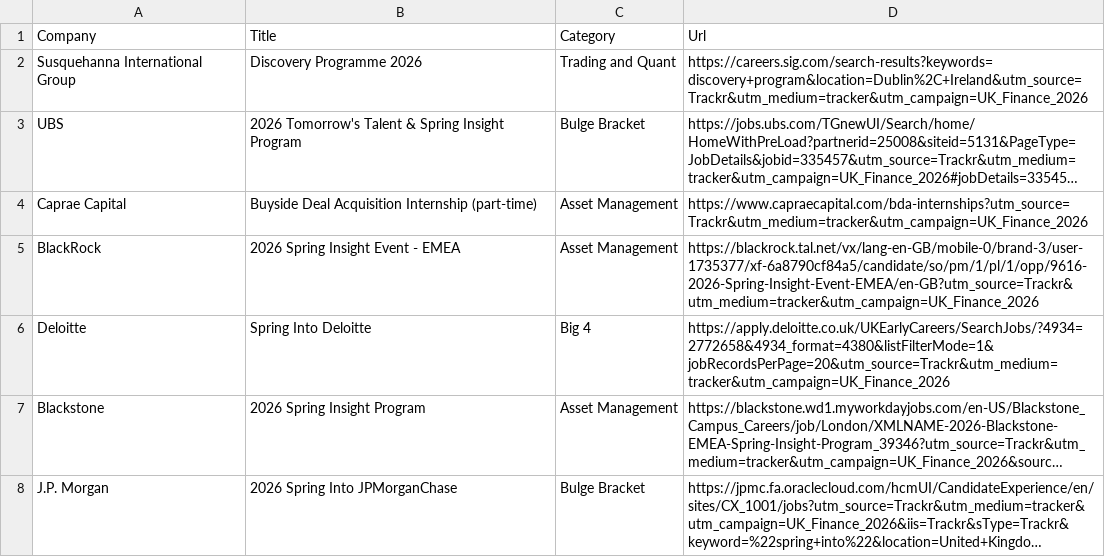
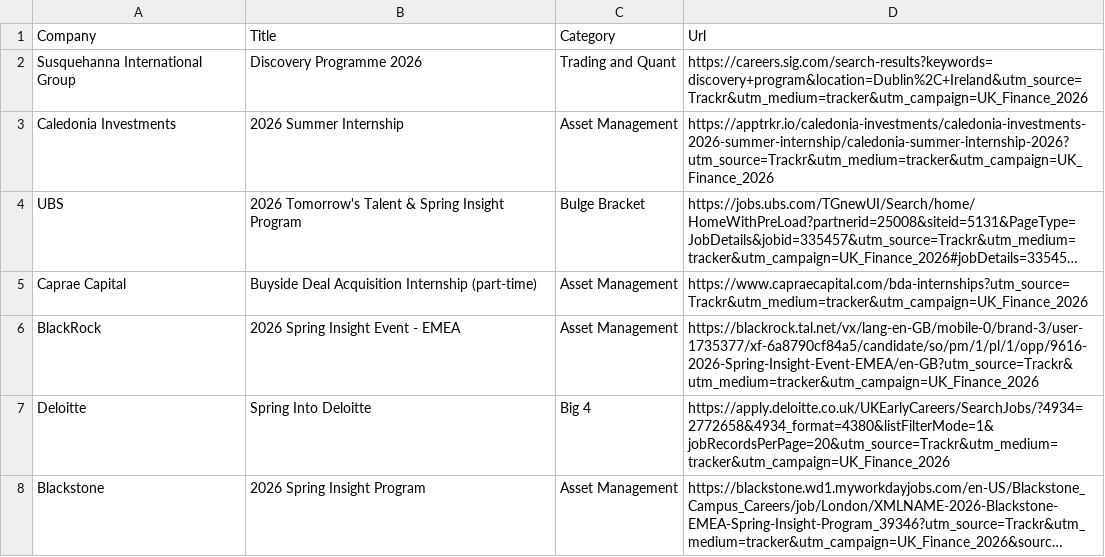
Before and after one commit to ludovicstvys/SpringIntern, a CSV file: processus_ouverts.csv, drawn as a sheet; only a part is shown; the shorter side is filled out with more unchanged rows; long unchanged cells end in …; the diff names each change by its address in the sheet, - before the commit and + after, or states it on an @@ line.

```diff
--- a/processus_ouverts.csv
+++ b/processus_ouverts.csv
+row 3: Caledonia Investments | 2026 Summer Internship | Asset Management | https://apptrkr.io/caledonia-investments/caledonia-investments-2026-summer-internship/caledonia-summer-internship-2026?utm_source=Trackr&utm_medium=tracker&utm_campaign=UK_Finance_2026
```
